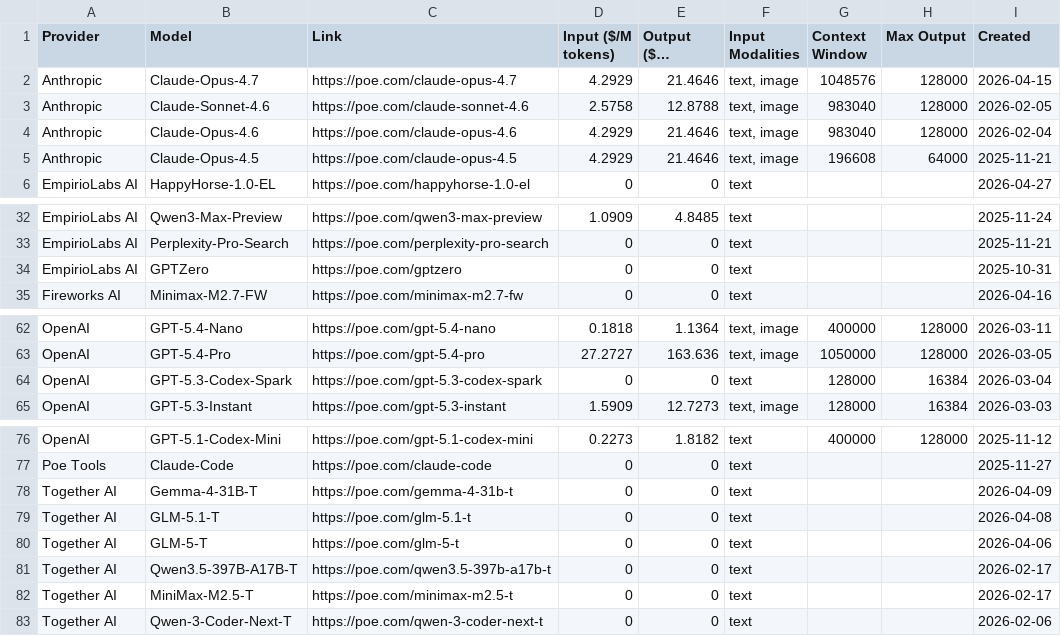
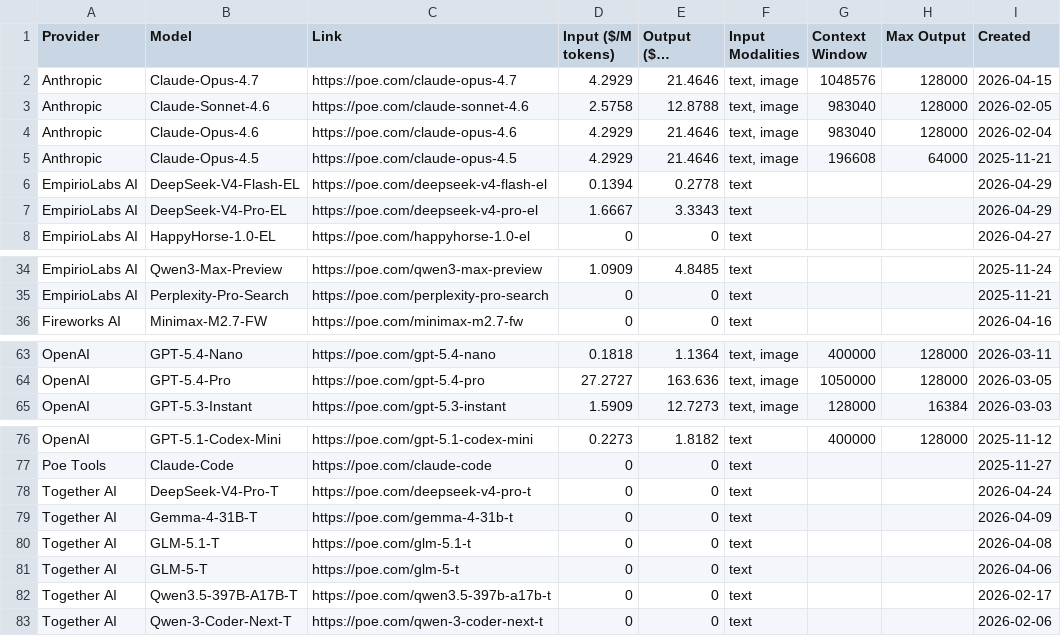
Before and after one commit to hezhizhen/tables-in-markdown, a CSV file: data/poe.csv, drawn as a sheet; only a part is shown, gaps mark what is left out; long unchanged cells end in …; removed rows and columns are numbered as before the commit, all else as after; the diff names each change by its address in the sheet, - before the commit and + after, or states it on an @@ line.

```diff
--- a/data/poe.csv
+++ b/data/poe.csv
+row 6: EmpirioLabs AI | DeepSeek-V4-Flash-EL | https://poe.com/deepseek-v4-flash-el | 0.1394 | 0.2778 | text |  |  | 2026-04-29
+row 7: EmpirioLabs AI | DeepSeek-V4-Pro-EL | https://poe.com/deepseek-v4-pro-el | 1.6667 | 3.3343 | text |  |  | 2026-04-29
-row 34: EmpirioLabs AI | GPTZero | https://poe.com/gptzero | 0 | 0 | text |  |  | 2025-10-31
-row 64: OpenAI | GPT-5.3-Codex-Spark | https://poe.com/gpt-5.3-codex-spark | 0 | 0 | text | 128000 | 16384 | 2026-03-04
+row 78: Together AI | DeepSeek-V4-Pro-T | https://poe.com/deepseek-v4-pro-t | 0 | 0 | text |  |  | 2026-04-24
-row 82: Together AI | MiniMax-M2.5-T | https://poe.com/minimax-m2.5-t | 0 | 0 | text |  |  | 2026-02-17
```
